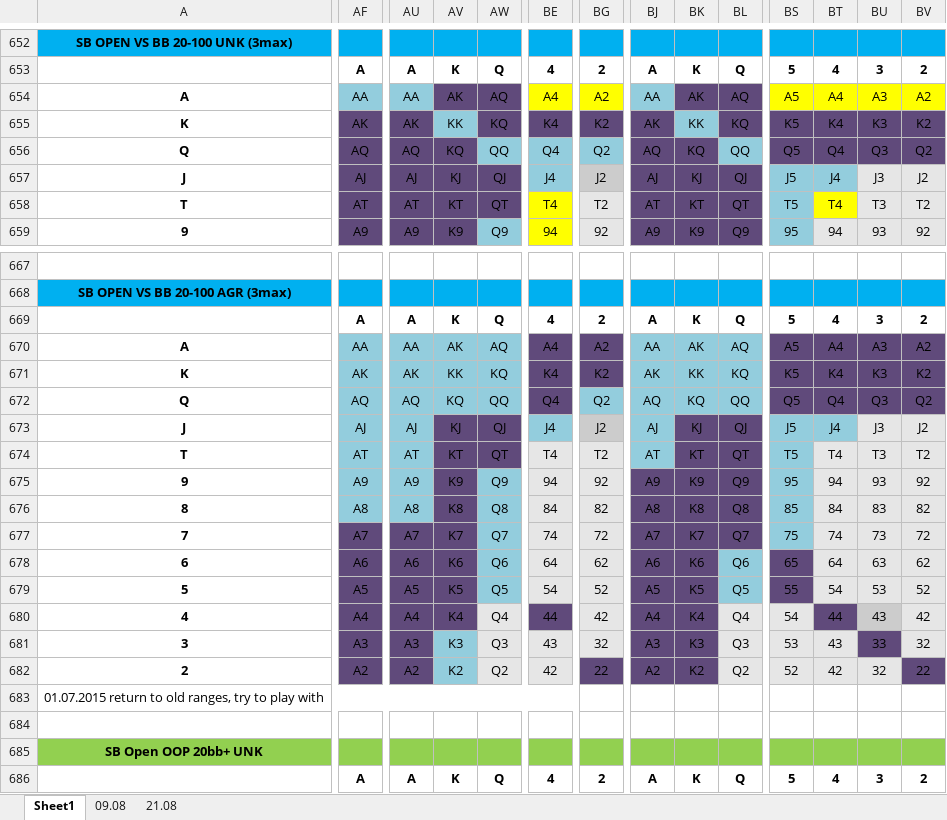
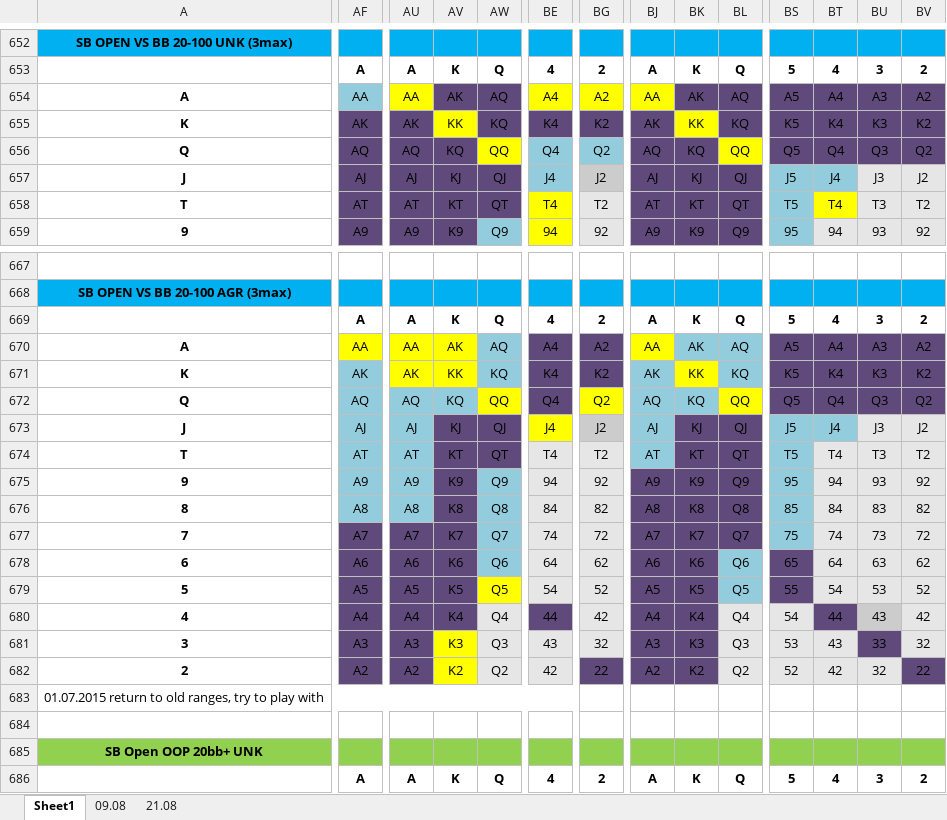
Before and after one commit to AntonPuko/pingvi, an Excel workbook: pAd/bin/Debug/Data/SPINRANGES.xlsx, sheet Sheet1, drawn as a sheet; only a part is shown, gaps mark what is left out; values as stored, in another font and other column widths than the file's, no borders; charts and pictures not drawn; the diff covers the shown part only; the diff names each change by its address in the sheet, - before the commit and + after, or states it on an @@ line.

```diff
--- a/pAd/bin/Debug/Data/SPINRANGES.xlsx (sheet Sheet1)
+++ b/pAd/bin/Debug/Data/SPINRANGES.xlsx (sheet Sheet1)
-AU654 fill: #93CDDD
+AU654 fill: #FFFF00
-BJ654 fill: #93CDDD
+BJ654 fill: #FFFF00
-BS654:BV654 fill: #FFFF00
+BS654:BV654 fill: #604A7B
-AV655 fill: #93CDDD
+AV655 fill: #FFFF00
-BK655 fill: #93CDDD
+BK655 fill: #FFFF00
-AW656 fill: #93CDDD
+AW656 fill: #FFFF00
-BL656 fill: #93CDDD
+BL656 fill: #FFFF00
-AF670 fill: #93CDDD
+AF670 fill: #FFFF00
-AU670:AV671 fill: #93CDDD
+AU670:AV671 fill: #FFFF00
-BJ670 fill: #93CDDD
+BJ670 fill: #FFFF00
-BK671 fill: #93CDDD
+BK671 fill: #FFFF00
-AW672 fill: #93CDDD
+AW672 fill: #FFFF00
-BG672 fill: #93CDDD
+BG672 fill: #FFFF00
-BL672 fill: #93CDDD
+BL672 fill: #FFFF00
-BE673 fill: #93CDDD
+BE673 fill: #FFFF00
-AW679 fill: #93CDDD
+AW679 fill: #FFFF00
-AV681:AV682 fill: #93CDDD
+AV681:AV682 fill: #FFFF00
```
Also changed, not shown: cell formats elsewhere in this sheet, sheet 21.08, 7 other files.
